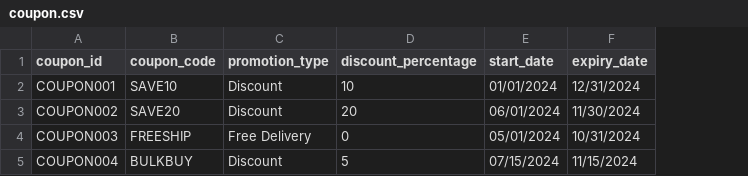
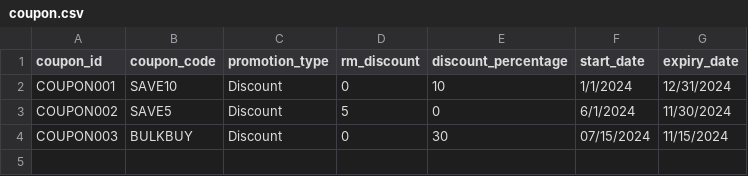
Before and after one commit to JoshAdamR/CoffeeDV, a CSV file: Collections/coupon.csv, drawn as a sheet; removed rows and columns are numbered as before the commit, all else as after; the diff names each change by its address in the sheet, - before the commit and + after, or states it on an @@ line.

```diff
--- a/Collections/coupon.csv
+++ b/Collections/coupon.csv
+column D (rm_discount), rows 2-4: 0 | 5 | 0
-F2 (start_date): 01/01/2024
+F2 (start_date): 1/1/2024
-B3 (coupon_code): SAVE20
+B3 (coupon_code): SAVE5
-E3 (discount_percentage): 20
+E3 (discount_percentage): 0
-F3 (start_date): 06/01/2024
+F3 (start_date): 6/1/2024
-B4 (coupon_code): FREESHIP
+B4 (coupon_code): BULKBUY
-C4 (promotion_type): Free Delivery
+C4 (promotion_type): Discount
-E4 (discount_percentage): 0
+E4 (discount_percentage): 30
-F4 (start_date): 05/01/2024
+F4 (start_date): 07/15/2024
-G4 (expiry_date): 10/31/2024
+G4 (expiry_date): 11/15/2024
-row 5: COUPON004 | BULKBUY | Discount | 5 | 07/15/2024 | 11/15/2024
```
Also changed, not shown: Collections/branch.csv, Collections/inventory.csv, 23 other files.
